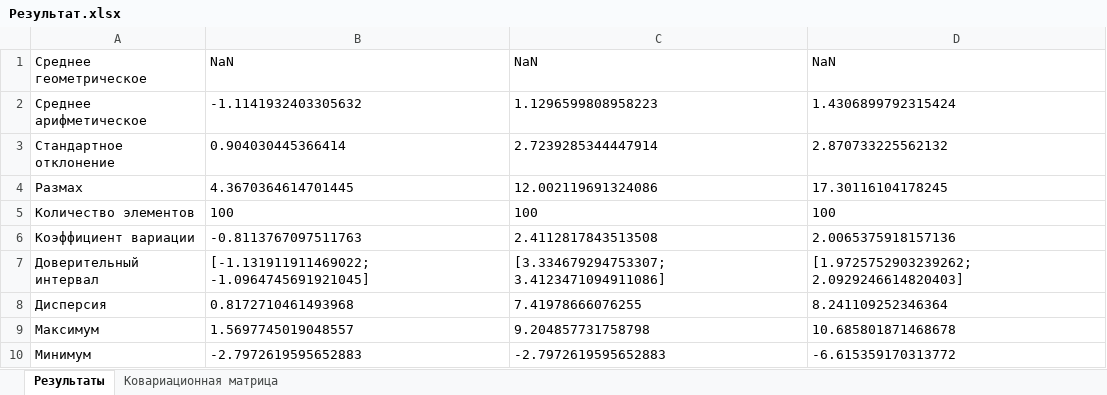
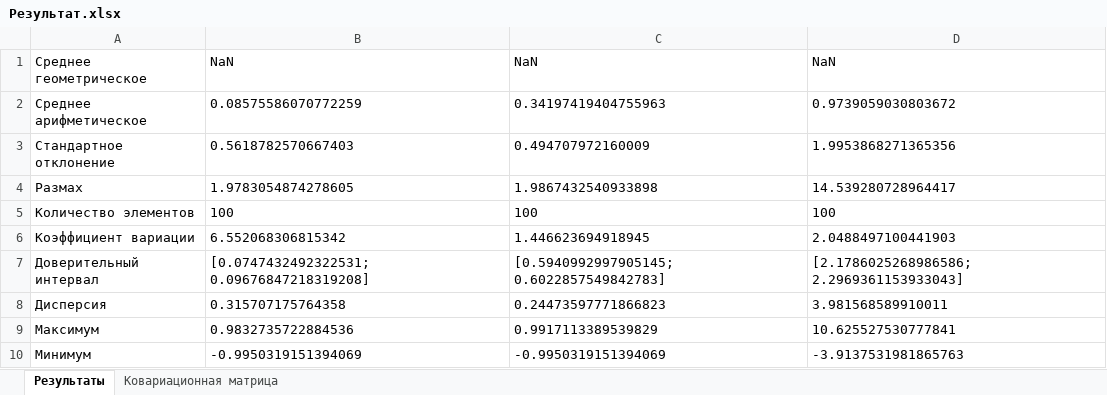
Before and after one commit to Blablasunny/ApacheMath-, an Excel workbook: output/Результат.xlsx, sheet Результаты, drawn as a sheet; values as stored, in another font and other column widths than the file's, no borders; the diff names each change by its address in the sheet, - before the commit and + after, or states it on an @@ line.

```diff
--- a/output/Результат.xlsx (sheet Результаты)
+++ b/output/Результат.xlsx (sheet Результаты)
-B2: -1.1141932403305632
+B2: 0.08575586070772259
-C2: 1.1296599808958223
+C2: 0.34197419404755963
-D2: 1.4306899792315424
+D2: 0.9739059030803672
-B3: 0.904030445366414
+B3: 0.5618782570667403
-C3: 2.7239285344447914
+C3: 0.494707972160009
-D3: 2.870733225562132
+D3: 1.9953868271365356
-B4: 4.3670364614701445
+B4: 1.9783054874278605
-C4: 12.002119691324086
+C4: 1.9867432540933898
-D4: 17.30116104178245
+D4: 14.539280728964417
-B6: -0.8113767097511763
+B6: 6.552068306815342
-C6: 2.4112817843513508
+C6: 1.446623694918945
-D6: 2.0065375918157136
+D6: 2.0488497100441903
-B7: [-1.131911911469022; -1.0964745691921045]
+B7: [0.0747432492322531; 0.09676847218319208]
-C7: [3.334679294753307; 3.4123471094911086]
+C7: [0.5940992997905145; 0.6022857549842783]
-D7: [1.9725752903239262; 2.0929246614820403]
+D7: [2.1786025268986586; 2.2969361153933043]
-B8: 0.8172710461493968
+B8: 0.315707175764358
-C8: 7.41978666076255
+C8: 0.24473597771866823
-D8: 8.241109252346364
+D8: 3.981568589910011
-B9: 1.5697745019048557
+B9: 0.9832735722884536
-C9: 9.204857731758798
+C9: 0.9917113389539829
-D9: 10.685801871468678
+D9: 10.625527530777841
-B10: -2.7972619595652883
+B10: -0.9950319151394069
-C10: -2.7972619595652883
+C10: -0.9950319151394069
-D10: -6.615359170313772
+D10: -3.9137531981865763
```
Also changed, not shown: sheet Ковариационная матрица, 3 other files.
